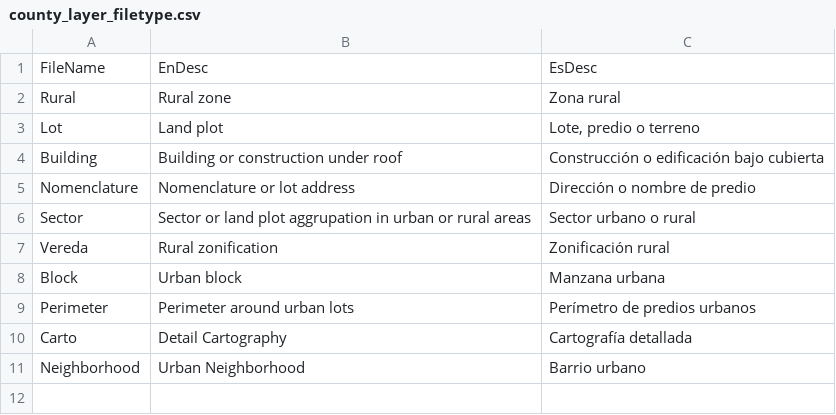
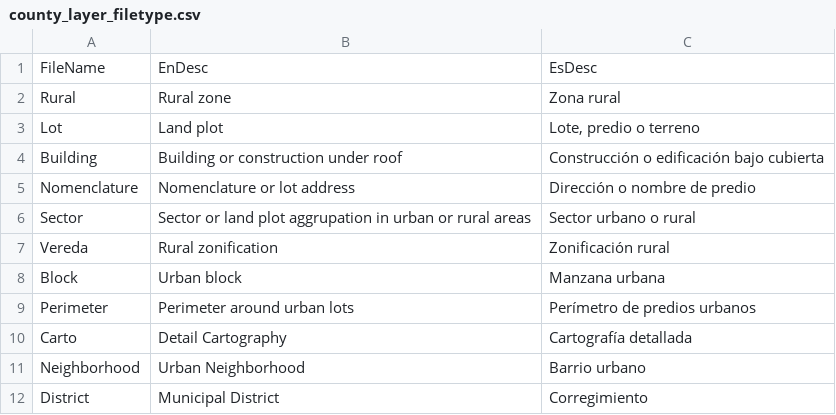
Before and after one commit to rcfdtools/R.GISMobile, a CSV file: file/gis/CountyLayer_CO/county_layer_filetype.csv, drawn as a sheet; the diff names each change by its address in the sheet, - before the commit and + after, or states it on an @@ line.

```diff
--- a/file/gis/CountyLayer_CO/county_layer_filetype.csv
+++ b/file/gis/CountyLayer_CO/county_layer_filetype.csv
+row 12: District | Municipal District | Corregimiento
```
Also changed, not shown: 2 other files.
